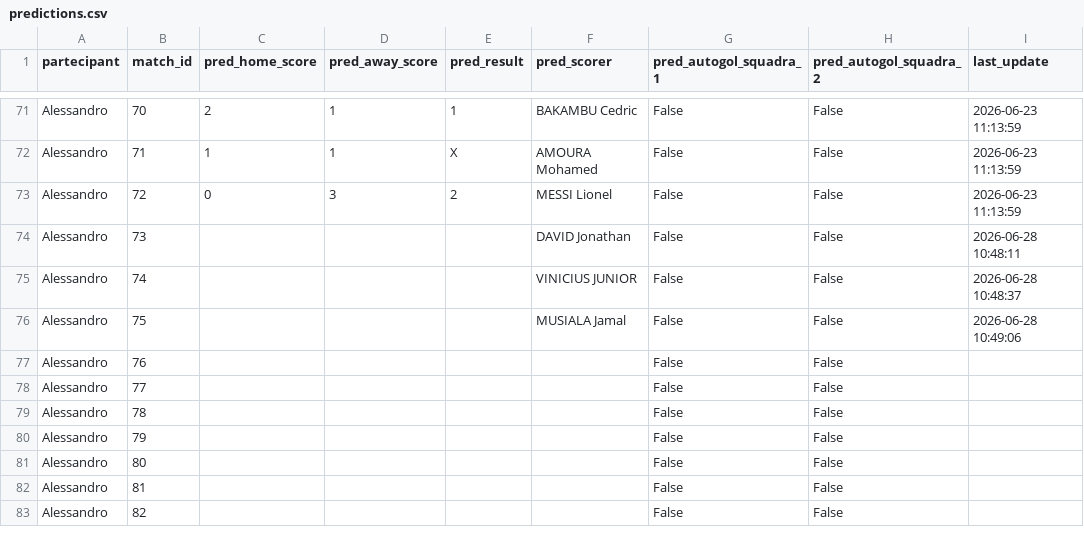
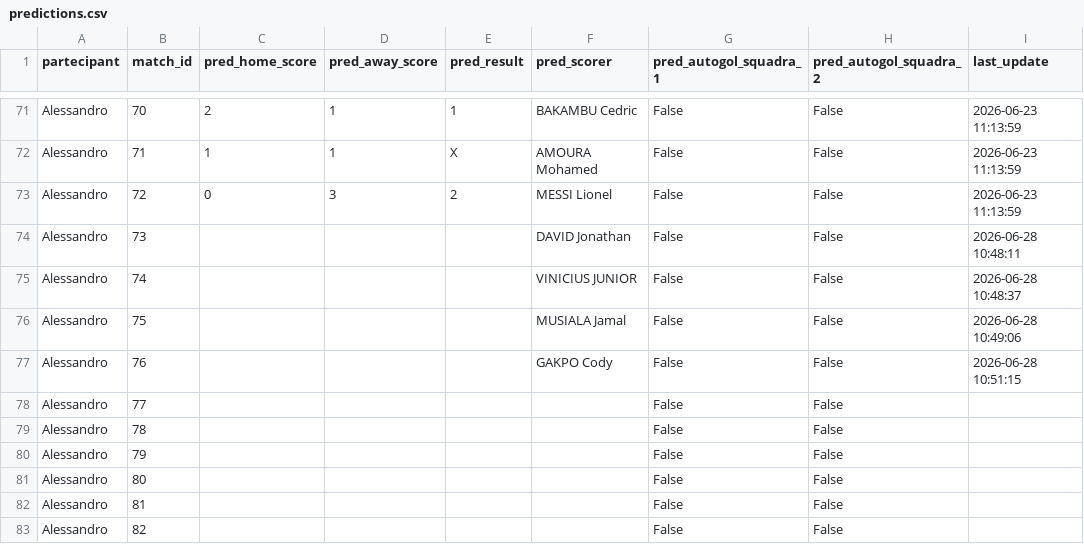
Before and after one commit to andreapoi/INNIAREBACK, a CSV file: data/predictions.csv, drawn as a sheet; only a part is shown, gaps mark what is left out.

Commit message:
Update prediction schema/data - 2026-06-28 10:51:15

```diff
--- a/data/predictions.csv
+++ b/data/predictions.csv
@@ -76,3 +76,3 @@ Alessandro,74,,,,VINICIUS JUNIOR,False,False,2026-06-28 10:48:37
 Alessandro,75,,,,MUSIALA Jamal,False,False,2026-06-28 10:49:06
-Alessandro,76,,,,,False,False,
+Alessandro,76,,,,GAKPO Cody,False,False,2026-06-28 10:51:15
 Alessandro,77,,,,,False,False,
```
